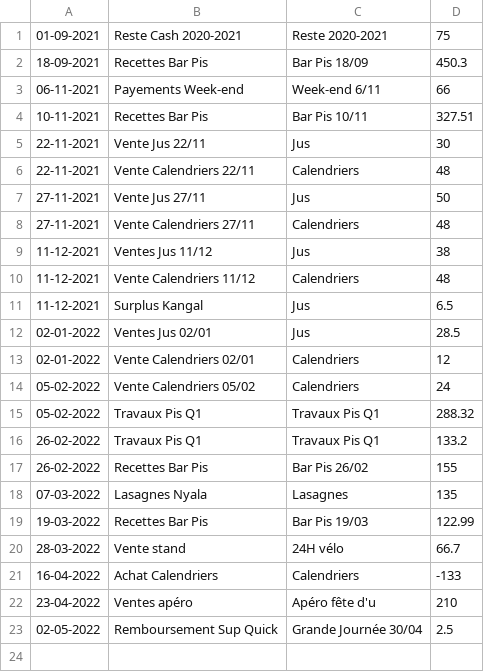
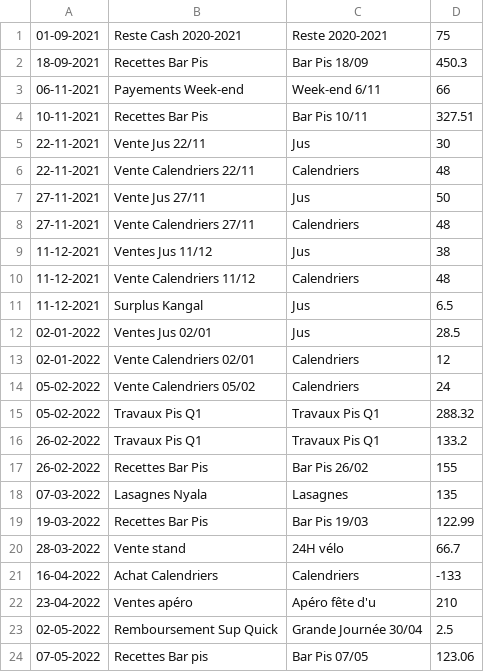
Before and after one commit to MaximeGodfriaux/ComptesPi, a CSV file: csv_files/cash.csv, drawn as a sheet.

```diff
--- a/csv_files/cash.csv
+++ b/csv_files/cash.csv
@@ -23 +23,2 @@
 02-05-2022,Remboursement Sup Quick,Grande Journée 30/04,2.5
+07-05-2022,Recettes Bar pis,Bar Pis 07/05,123.06
```
Also changed, not shown: csv_files/compte.csv, csv_files/materiel.csv, 8 other files.
